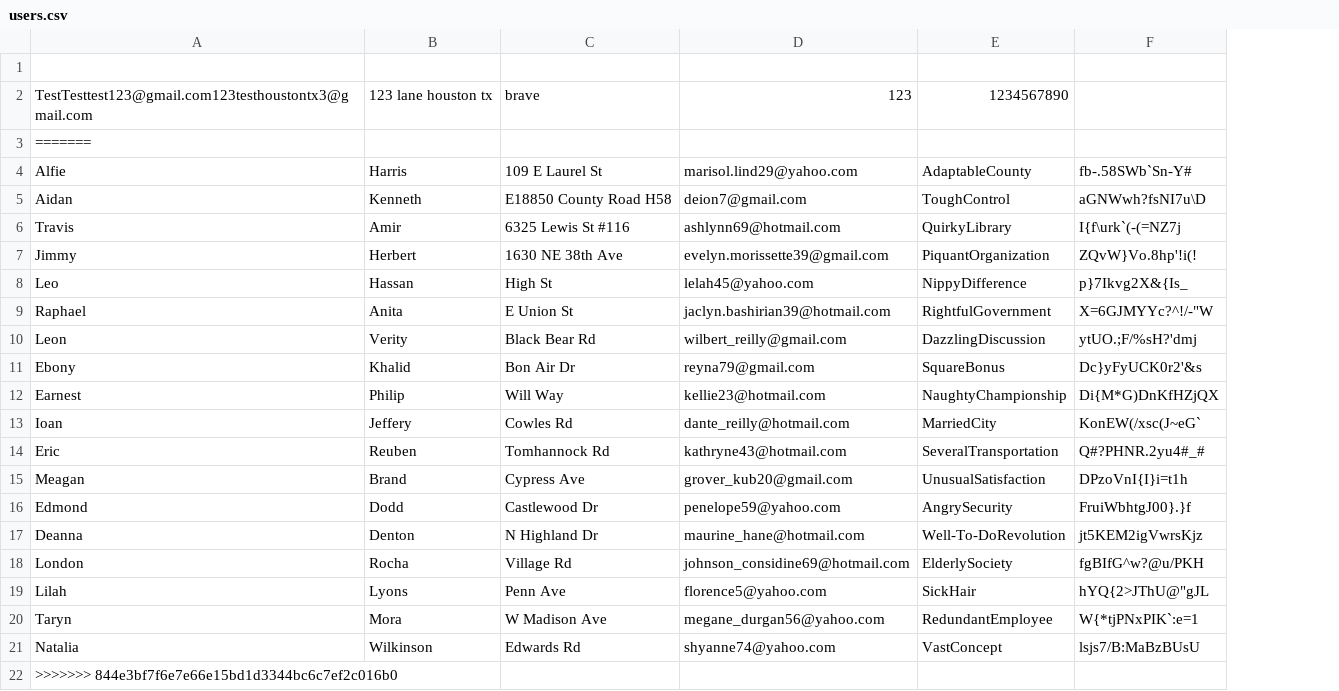
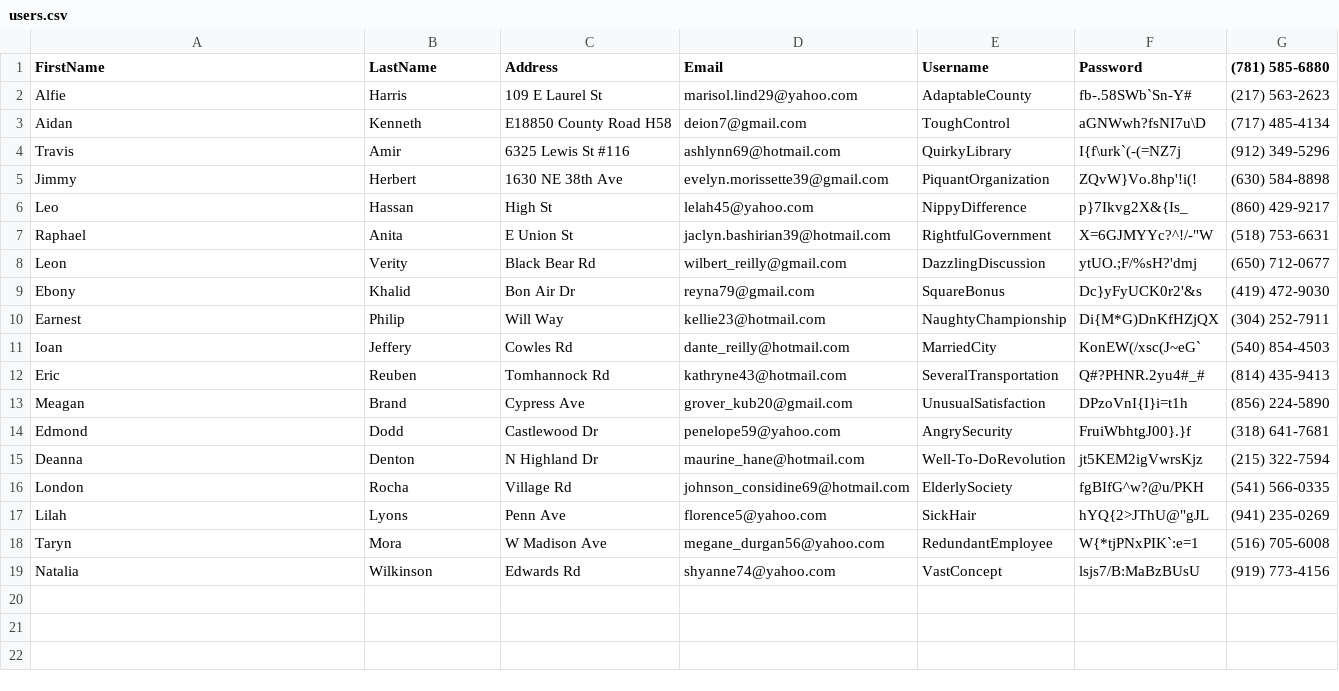
Before and after one commit to Bravegar/eCommerce-REPL, a CSV file: 3321_Prototype/users.csv, drawn as a sheet; removed rows and columns are numbered as before the commit, all else as after; the diff names each change by its address in the sheet, - before the commit and + after, or states it on an @@ line.

Commit message:
Added userList and Display all users

```diff
--- a/3321_Prototype/users.csv
+++ b/3321_Prototype/users.csv
+column G ((781) 585-6880), rows 2-19: (217) 563-2623 | (717) 485-4134 | (912) 349-5296 | (630) 584-8898 | (860) 429-9217 | (518) 753-6631 | (650) 712-0677 | (419) 472-9030 | (304) 252-7911 | (540) 854-4503 | (814) 435-9413 | (856) 224-5890 | (318) 641-7681 | (215) 322-7594 | (541) 566-0335 | (941) 235-0269 | (516) 705-6008 | (919) 773-4156
-row 1: (empty)
+row 1: FirstName | LastName | Address | Email | Username | Password | (781) 585-6880
-row 2: TestTesttest123@gmail.com123testhoustontx3@gmail.com | 123 lane houston tx | brave | 123 | 1234567890
-row 3: =======
-row 22: >>>>>>> 844e3bf7f6e7e66e15bd1d3344bc6c7ef2c016b0
```
Also changed, not shown: 4 other files.
